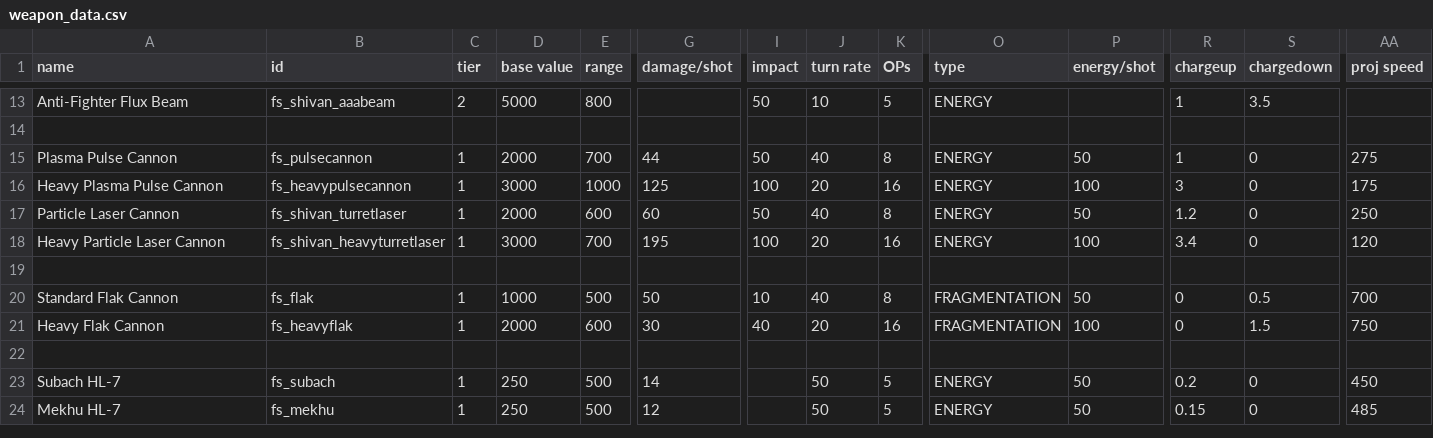
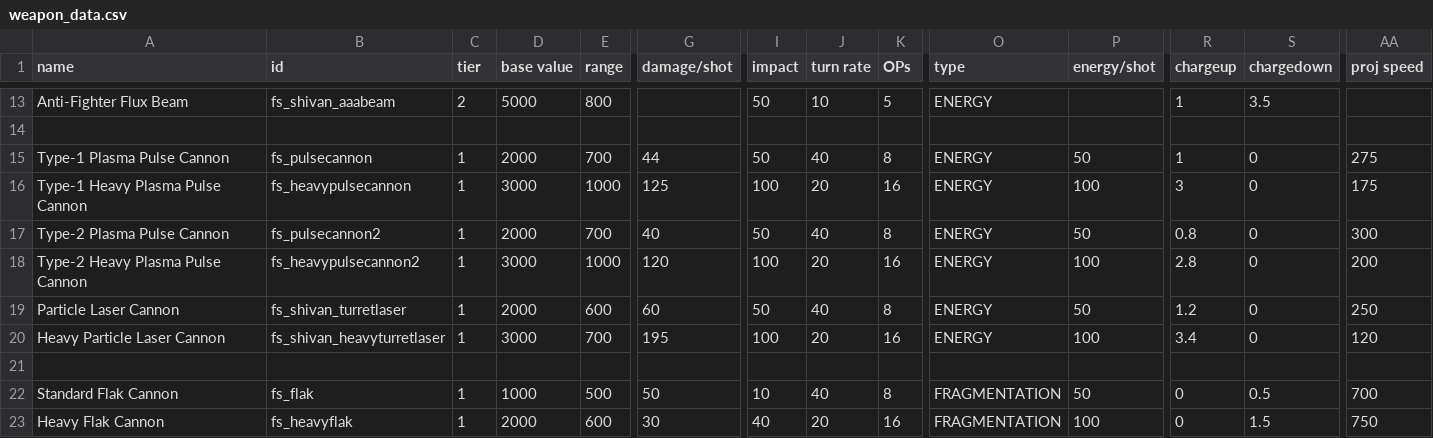
Before and after one commit to mechwars/Freespace, a CSV file: data/weapons/weapon_data.csv, drawn as a sheet; only a part is shown, gaps mark what is left out; the shorter side is filled out with more unchanged rows; rows hold the shown columns only; the diff names each change by its address in the sheet, - before the commit and + after, or states it on an @@ line.

Commit message:
Finish Core Warship weapons
- All Beam Cannons
- All blobs
- Flaks
- Basic fighter weapons

```diff
--- a/data/weapons/weapon_data.csv
+++ b/data/weapons/weapon_data.csv
-A15 (name): Plasma Pulse Cannon
+A15 (name): Type-1 Plasma Pulse Cannon
-A16 (name): Heavy Plasma Pulse Cannon
+A16 (name): Type-1 Heavy Plasma Pulse Cannon
+row 17: Type-2 Plasma Pulse Cannon | fs_pulsecannon2 | 1 | 2000 | 700 | 40 | 50 | 40 | 8 | ENERGY | 50 | 0.8 | 0 | 300
+row 18: Type-2 Heavy Plasma Pulse Cannon | fs_heavypulsecannon2 | 1 | 3000 | 1000 | 120 | 100 | 20 | 16 | ENERGY | 100 | 2.8 | 0 | 200
```
Also changed, not shown: 54 other files.
